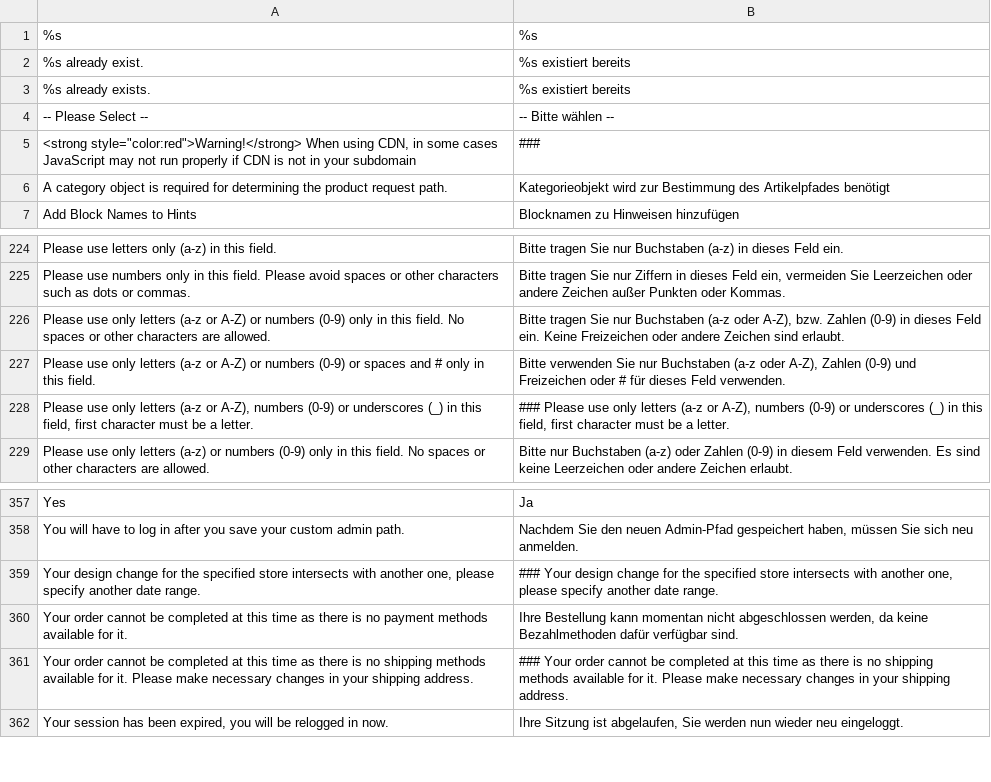
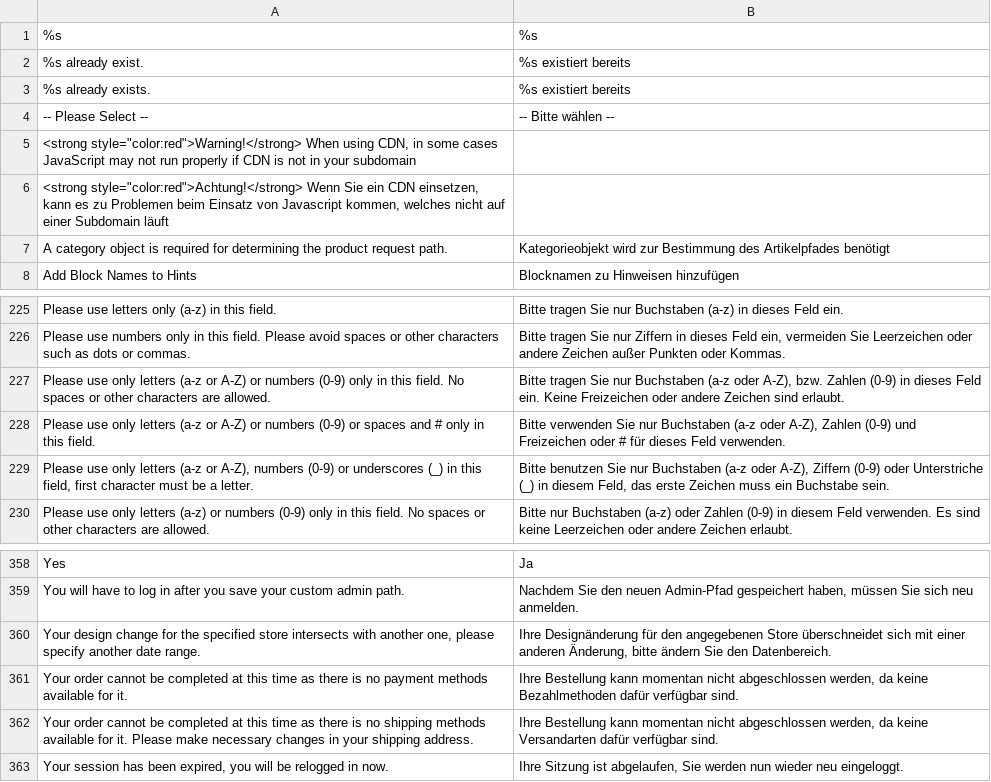
Before and after one commit to riconeitzel/German_LocalePack_de_DE, a CSV file: app/locale/de_DE/Mage_Core.csv, drawn as a sheet; only a part is shown, gaps mark what is left out.

Commit message:
done - needs some beautification (wording)

```diff
--- a/app/locale/de_DE/Mage_Core.csv
+++ b/app/locale/de_DE/Mage_Core.csv
@@ -4,3 +4,4 @@
 "-- Please Select --","-- Bitte wählen --"
-"<strong style=""color:red"">Warning!</strong> When using CDN, in some cases JavaScript may not run properly if CDN is not in your subdomain","###"
+"<strong style=""color:red"">Warning!</strong> When using CDN, in some cases JavaScript may not run properly if CDN is not in your subdomain",
+"<strong style=""color:red"">Achtung!</strong> Wenn Sie ein CDN einsetzen, kann es zu Problemen beim Einsatz von Javascript kommen, welches nicht auf einer Subdomain läuft"
 "A category object is required for determining the product request path.","Kategorieobjekt wird zur Bestimmung des Artikelpfades benötigt"
@@ -229,3 +230,3 @@
 "Please use only letters (a-z or A-Z) or numbers (0-9) or spaces and # only in this field.","Bitte verwenden Sie nur Buchstaben (a-z oder A-Z), Zahlen (0-9)  und Freizeichen oder # für dieses Feld verwenden."
-"Please use only letters (a-z or A-Z), numbers (0-9) or underscores (_) in this field, first character must be a letter.","### Please use only letters (a-z or A-Z), numbers (0-9) or underscores (_) in this field, first character must be a letter."
+"Please use only letters (a-z or A-Z), numbers (0-9) or underscores (_) in this field, first character must be a letter.","Bitte benutzen Sie nur Buchstaben (a-z oder A-Z), Ziffern (0-9) oder Unterstriche (_) in diesem Feld, das erste Zeichen muss ein Buchstabe sein."
 "Please use only letters (a-z) or numbers (0-9) only in this field. No spaces or other characters are allowed.","Bitte nur Buchstaben (a-z) oder Zahlen (0-9) in diesem Feld verwenden. Es sind keine Leerzeichen oder andere Zeichen erlaubt."
@@ -360,5 +361,5 @@
 "You will have to log in after you save your custom admin path.","Nachdem Sie den neuen Admin-Pfad gespeichert haben, müssen Sie sich neu anmelden."
-"Your design change for the specified store intersects with another one, please specify another date range.","### Your design change for the specified store intersects with another one, please specify another date range."
+"Your design change for the specified store intersects with another one, please specify another date range.","Ihre Designänderung für den angegebenen Store überschneidet sich mit einer anderen Änderung, bitte ändern Sie den Datenbereich."
 "Your order cannot be completed at this time as there is no payment methods available for it.","Ihre Bestellung kann momentan nicht abgeschlossen werden, da keine Bezahlmethoden dafür verfügbar sind."
-"Your order cannot be completed at this time as there is no shipping methods available for it. Please make necessary changes in your shipping address.","### Your order cannot be completed at this time as there is no shipping methods available for it. Please make necessary changes in your shipping address."
+"Your order cannot be completed at this time as there is no shipping methods available for it. Please make necessary changes in your shipping address.","Ihre Bestellung kann momentan nicht abgeschlossen werden, da keine Versandarten dafür verfügbar sind."
 "Your session has been expired, you will be relogged in now.","Ihre Sitzung ist abgelaufen, Sie werden nun wieder neu eingeloggt."
```
